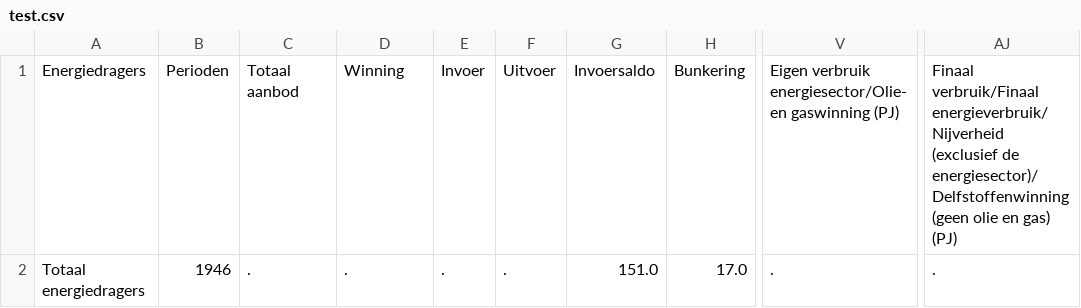
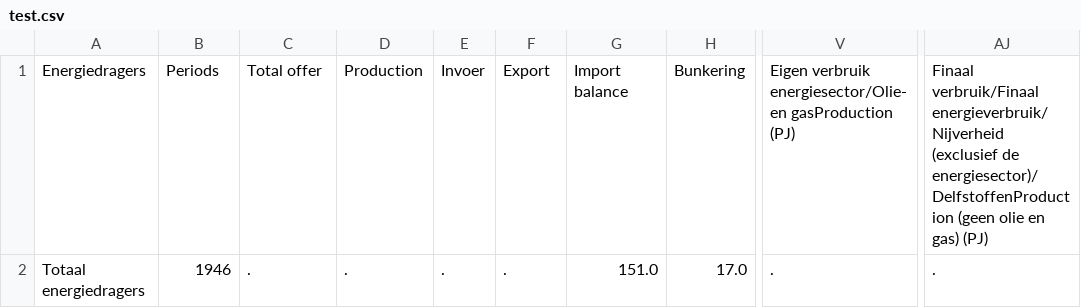
Before and after one commit to berrietrippe/energy-visualization-tool, a CSV file: data/test.csv, drawn as a sheet; only a part is shown, gaps mark what is left out; the diff names each change by its address in the sheet, - before the commit and + after, or states it on an @@ line.

```diff
--- a/data/test.csv
+++ b/data/test.csv
-B1: Perioden
+B1: Periods
-C1: Totaal aanbod
+C1: Total offer
-D1: Winning
+D1: Production
-F1: Uitvoer
+F1: Export
-G1: Invoersaldo
+G1: Import balance
-V1: …energiesector/Olie- en gaswinning (PJ)
+V1: …energiesector/Olie- en gasProduction (PJ)
-AJ1: …(exclusief de energiesector)/Delfstoffenwinning (geen olie…
+AJ1: …(exclusief de energiesector)/DelfstoffenProduction (geen olie…
```
Also changed, not shown: 8 other files.
